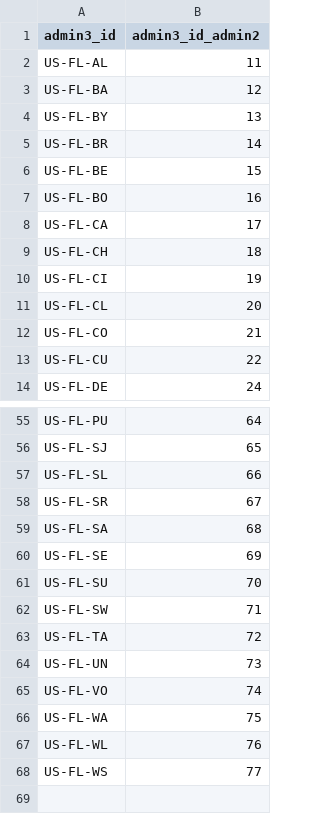
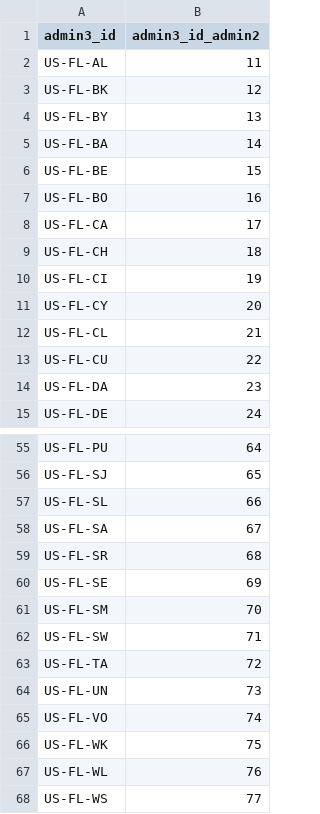
Before and after one commit to chrnolte/openplaces, a CSV file: src/openplaces/recipes/US/FL/_all/parcel/floridagio/2025/US-FL_parcel-floridagio-2025_admin3-crosswalk.csv, drawn as a sheet; only a part is shown, gaps mark what is left out; the diff covers the shown part only.

```diff
--- a/src/openplaces/recipes/US/FL/_all/parcel/floridagio/2025/US-FL_parcel-floridagio-2025_admin3-crosswalk.csv
+++ b/src/openplaces/recipes/US/FL/_all/parcel/floridagio/2025/US-FL_parcel-floridagio-2025_admin3-crosswalk.csv
@@ -2,5 +2,5 @@ admin3_id,admin3_id_admin2
 US-FL-AL,11
-US-FL-BA,12
+US-FL-BK,12
 US-FL-BY,13
-US-FL-BR,14
+US-FL-BA,14
 US-FL-BE,15
@@ -10,5 +10,6 @@ US-FL-CH,18
 US-FL-CI,19
-US-FL-CL,20
-US-FL-CO,21
+US-FL-CY,20
+US-FL-CL,21
 US-FL-CU,22
+US-FL-DA,23
 US-FL-DE,24
@@ -57,6 +57,6 @@ US-FL-SJ,65
 US-FL-SL,66
-US-FL-SR,67
-US-FL-SA,68
+US-FL-SA,67
+US-FL-SR,68
 US-FL-SE,69
-US-FL-SU,70
+US-FL-SM,70
 US-FL-SW,71
@@ -65,3 +65,3 @@ US-FL-UN,73
 US-FL-VO,74
-US-FL-WA,75
+US-FL-WK,75
 US-FL-WL,76
```
Also changed, not shown: 1 removed row and 12 edited cells elsewhere in this file, src/openplaces/recipes/US/FL/_all/parcel/floridagio/2026/US-FL_parcel-floridagio-2026_admin3-crosswalk.csv, 22 other files.
